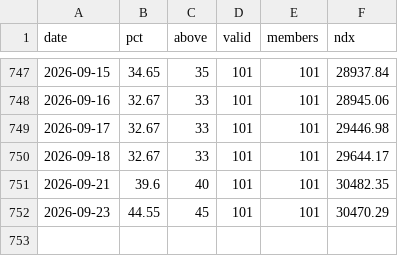
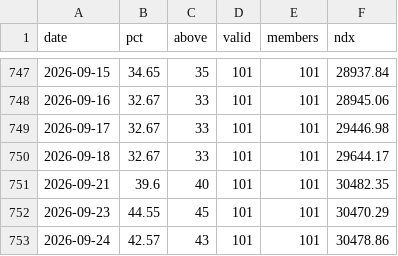
Before and after one commit to edwardchin811227/ndx100-breadth, a CSV file: site/data/breadth.csv, drawn as a sheet; only a part is shown, gaps mark what is left out.

Commit message:
data: 2026-09-25

```diff
--- a/site/data/breadth.csv
+++ b/site/data/breadth.csv
@@ -752 +752,2 @@ date,pct,above,valid,members,ndx
 2026-09-23,44.55,45,101,101,30470.29
+2026-09-24,42.57,43,101,101,30478.86
```
Also changed, not shown: 1 other file.
